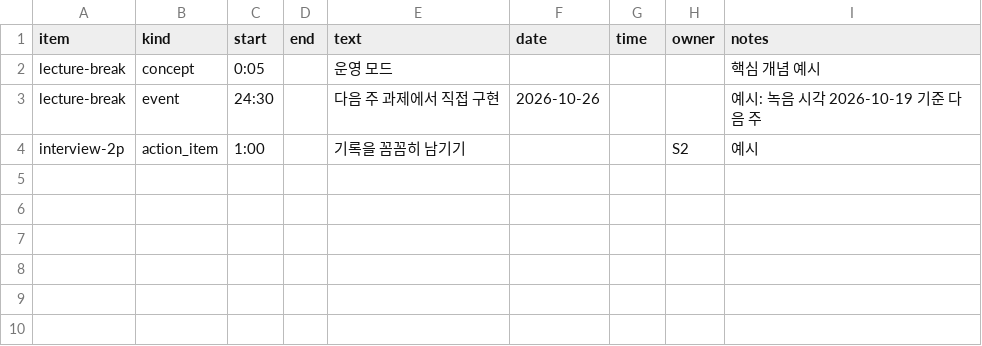
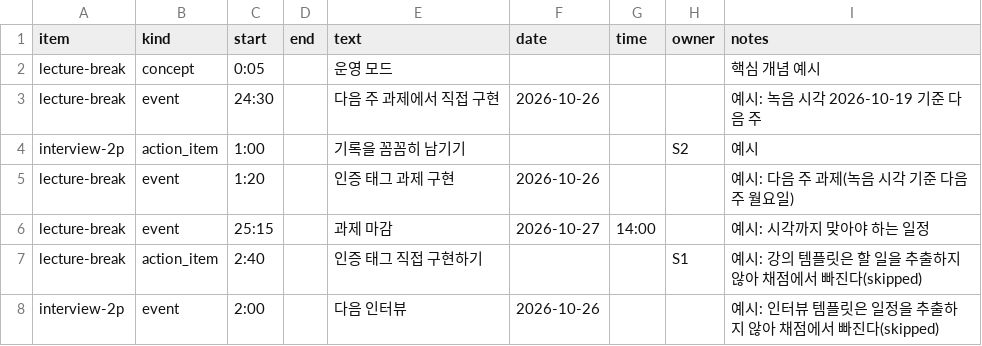
Before and after one commit to eunhhu/lectern, a CSV file: packages/harness/eval/example/annotations.csv, drawn as a sheet; the diff names each change by its address in the sheet, - before the commit and + after, or states it on an @@ line.

Commit message:
feat(harness): 노트 평가(eval --notes)와 문서·추출 지표
bun run harness eval --notes가 평가 세트의 참조 전사를 노트 파이프라인에 넣고
annotations.csv와 비교해 스키마 유효율, 근거 연결률, 일정 날짜 정확도, 과추출률,
녹음 1시간당 비용을 낸다. 기본은 주석에서 답을 만드는 스크립트 공급자(oracle)라
비용이 없고 결정적이다. --drop-rate, --wrong-date-rate, --extra-rate로 일부러
틀리게 할 수 있다. --provider gemini는 예상 비용을 먼저 보여 주고 --yes가 있어야
호출한다. --notes 없는 전사 평가는 그대로다.

명세와 다른 점:
- 항목의 템플릿이 추출하지 않는 종류의 주석(강의 템플릿의 할 일, 인터뷰 템플릿의
  일정)은 놓친 것이 아니라 skipped로 센다. 그러지 않으면 예시 세트가 정답 공급자로도
  100%가 될 수 없다.
- oracle의 raw_expression은 주석 문구가 아니라 "10월 26일 14시" 같은 절대 날짜다.
  주석 문구("다음 주 …")는 날짜 해석기가 덮어써 날짜 노브가 효과가 없었다.
- oracle 노브는 메모 범위를 따로 써서 같은 캐시에서 노브를 바꿔도 이전 답이 나오지 않는다.
- 예시 주석에 lecture-break 일정 2개(하나는 시각 있음)·할 일 1개, interview-2p 일정 1개를 더했다.

```diff
--- a/packages/harness/eval/example/annotations.csv
+++ b/packages/harness/eval/example/annotations.csv
+row 5: lecture-break | event | 1:20 |  | 인증 태그 과제 구현 | 2026-10-26 |  |  | 예시: 다음 주 과제(녹음 시각 기준 다음 주 월요일)
+row 6: lecture-break | event | 25:15 |  | 과제 마감 | 2026-10-27 | 14:00 |  | 예시: 시각까지 맞아야 하는 일정
+row 7: lecture-break | action_item | 2:40 |  | 인증 태그 직접 구현하기 |  |  | S1 | 예시: 강의 템플릿은 할 일을 추출하지 않아 채점에서 빠진다(skipped)
+row 8: interview-2p | event | 2:00 |  | 다음 인터뷰 | 2026-10-26 |  |  | 예시: 인터뷰 템플릿은 일정을 추출하지 않아 채점에서 빠진다(skipped)
```
Also changed, not shown: 9 other files.
